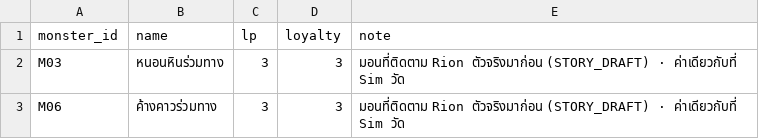
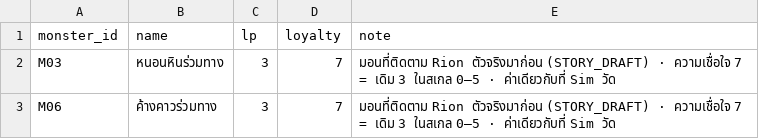
Before and after one commit to pongsaton-stack/caveman, a CSV file: reborner/data/companions.csv, drawn as a sheet.

```diff
--- a/reborner/data/companions.csv
+++ b/reborner/data/companions.csv
@@ -1,3 +1,3 @@
 monster_id,name,lp,loyalty,note
-M03,หนอนหินร่วมทาง,3,3,มอนที่ติดตาม Rion ตัวจริงมาก่อน (STORY_DRAFT) · ค่าเดียวกับที่ Sim วัด
-M06,ค้างคาวร่วมทาง,3,3,มอนที่ติดตาม Rion ตัวจริงมาก่อน (STORY_DRAFT) · ค่าเดียวกับที่ Sim วัด
+M03,หนอนหินร่วมทาง,3,7,มอนที่ติดตาม Rion ตัวจริงมาก่อน (STORY_DRAFT) · ความเชื่อใจ 7 = เดิม 3 ในสเกล 0–5 · ค่าเดียวกับที่ Sim วัด
+M06,ค้างคาวร่วมทาง,3,7,มอนที่ติดตาม Rion ตัวจริงมาก่อน (STORY_DRAFT) · ความเชื่อใจ 7 = เดิม 3 ในสเกล 0–5 · ค่าเดียวกับที่ Sim วัด
```
Also changed, not shown: reborner/data/party_slots.csv, reborner/data/recruits.csv, 19 other files.
